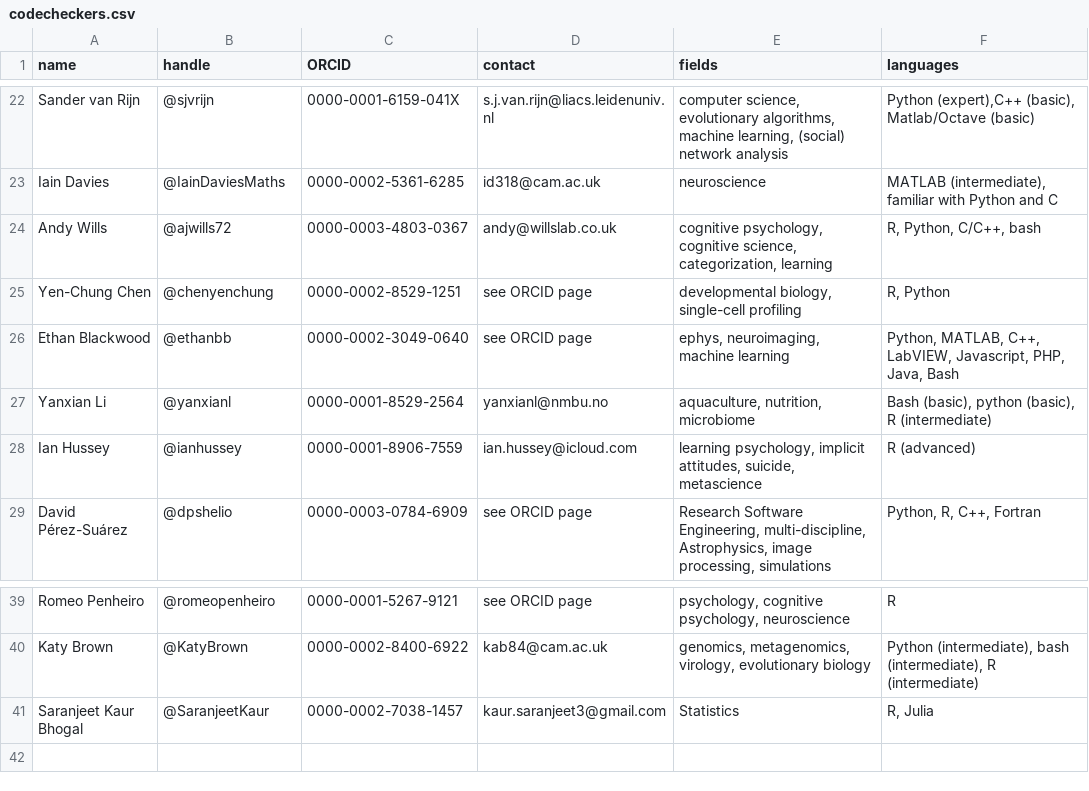
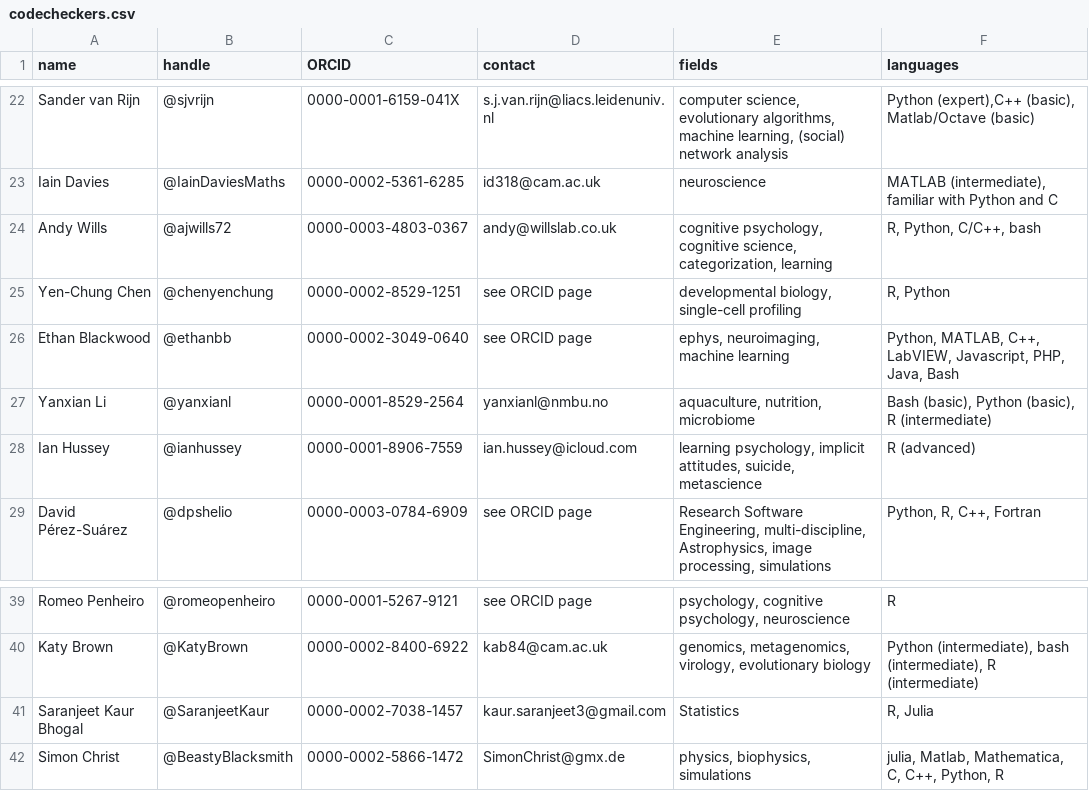
Before and after one commit to codecheckers/codecheckers, a CSV file: codecheckers.csv, drawn as a sheet; only a part is shown, gaps mark what is left out; the diff names each change by its address in the sheet, - before the commit and + after, or states it on an @@ line.

Commit message:
add @BeastyBlacksmith and close #41

```diff
--- a/codecheckers.csv
+++ b/codecheckers.csv
-F27 (languages): Bash (basic), python (basic), R…
+F27 (languages): Bash (basic), Python (basic), R…
+row 42: Simon Christ | @BeastyBlacksmith | 0000-0002-5866-1472 | SimonChrist@gmx.de | physics, biophysics, simulations | julia, Matlab, Mathematica, C, C++, Python, R
```
